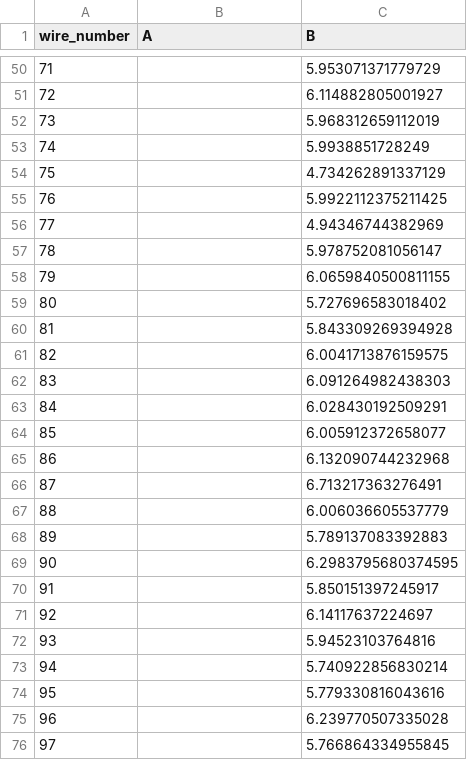
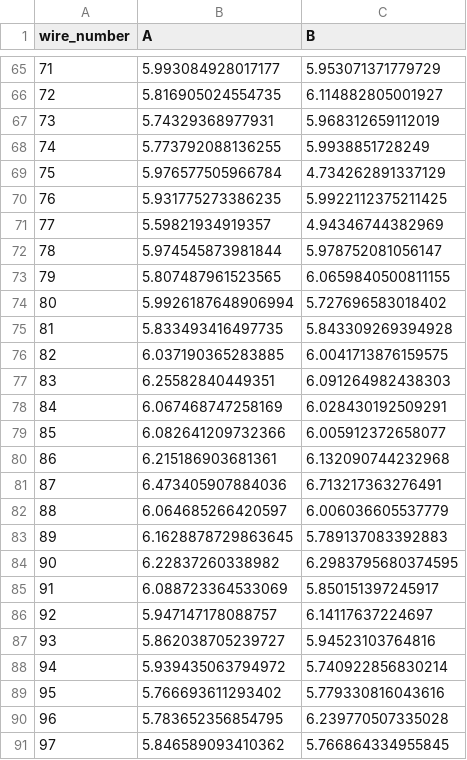
Before and after one commit to etymology/dune-monorepo, a CSV file: dune_tension/data/tension_summaries/tension_summary_APA-UK-008_V.csv, drawn as a sheet; only a part is shown, gaps mark what is left out; the diff covers the shown part only.

```diff
--- a/dune_tension/data/tension_summaries/tension_summary_APA-UK-008_V.csv
+++ b/dune_tension/data/tension_summaries/tension_summary_APA-UK-008_V.csv
@@ -50,27 +65,27 @@ wire_number,A,B
-71,,5.953071371779729
-72,,6.114882805001927
-73,,5.968312659112019
-74,,5.9938851728249
-75,,4.734262891337129
-76,,5.9922112375211425
-77,,4.94346744382969
-78,,5.978752081056147
-79,,6.0659840500811155
-80,,5.727696583018402
-81,,5.843309269394928
-82,,6.0041713876159575
-83,,6.091264982438303
-84,,6.028430192509291
-85,,6.005912372658077
-86,,6.132090744232968
-87,,6.713217363276491
-88,,6.006036605537779
-89,,5.789137083392883
-90,,6.2983795680374595
-91,,5.850151397245917
-92,,6.14117637224697
-93,,5.94523103764816
-94,,5.740922856830214
-95,,5.779330816043616
-96,,6.239770507335028
-97,,5.766864334955845
+71,5.993084928017177,5.953071371779729
+72,5.816905024554735,6.114882805001927
+73,5.74329368977931,5.968312659112019
+74,5.773792088136255,5.9938851728249
+75,5.976577505966784,4.734262891337129
+76,5.931775273386235,5.9922112375211425
+77,5.59821934919357,4.94346744382969
+78,5.974545873981844,5.978752081056147
+79,5.807487961523565,6.0659840500811155
+80,5.9926187648906994,5.727696583018402
+81,5.833493416497735,5.843309269394928
+82,6.037190365283885,6.0041713876159575
+83,6.25582840449351,6.091264982438303
+84,6.067468747258169,6.028430192509291
+85,6.082641209732366,6.005912372658077
+86,6.215186903681361,6.132090744232968
+87,6.473405907884036,6.713217363276491
+88,6.064685266420597,6.006036605537779
+89,6.1628878729863645,5.789137083392883
+90,6.22837260338982,6.2983795680374595
+91,6.088723364533069,5.850151397245917
+92,5.947147178088757,6.14117637224697
+93,5.862038705239727,5.94523103764816
+94,5.939435063794972,5.740922856830214
+95,5.766693611293402,5.779330816043616
+96,5.783652356854795,6.239770507335028
+97,5.846589093410362,5.766864334955845
```
Also changed, not shown: 15 added rows and 122 edited cells elsewhere in this file, 5 other files.
